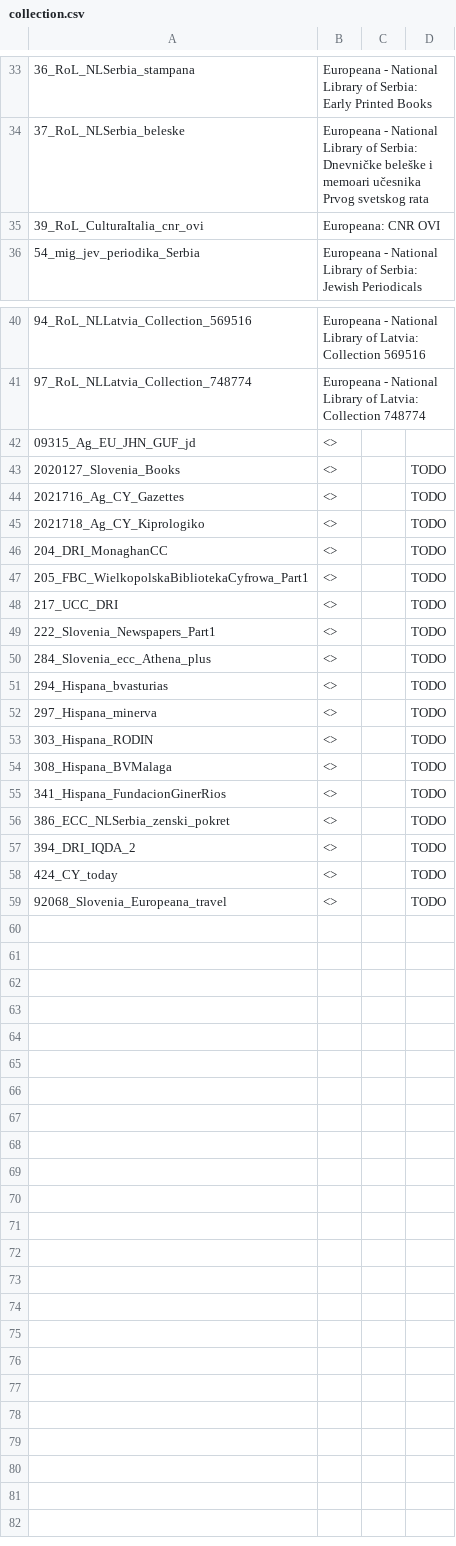
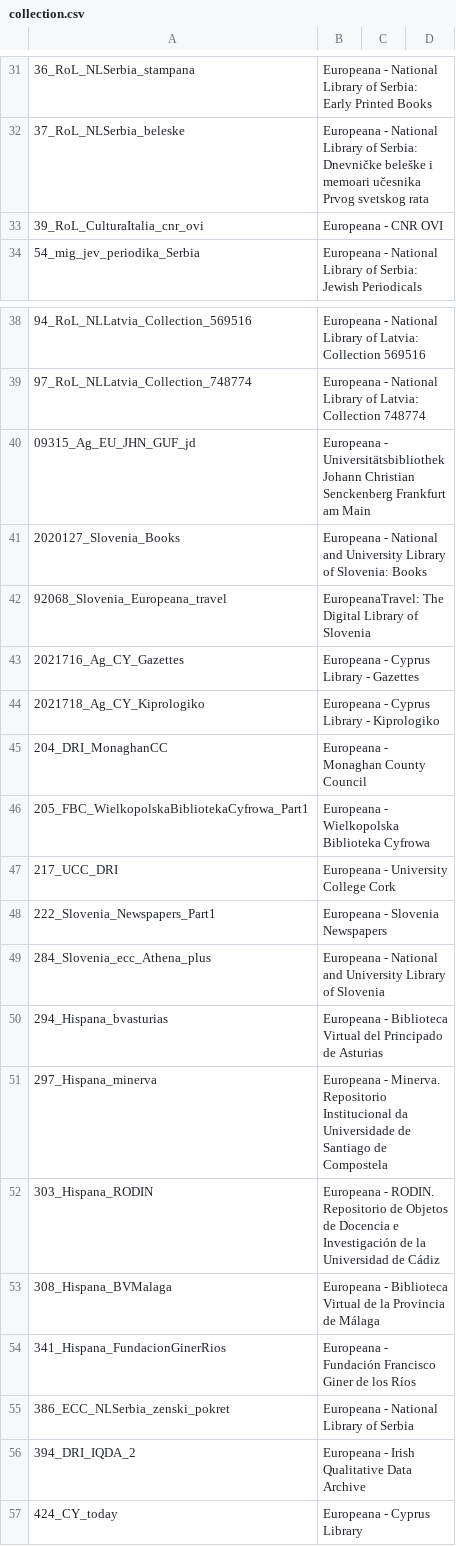
Before and after one commit to clarin-eric/VLO-mapping, a CSV file: value-maps/collection.csv, drawn as a sheet; only a part is shown, gaps mark what is left out; removed rows and columns are numbered as before the commit, all else as after; the diff covers the shown part only; the diff names each change by its address in the sheet, - before the commit and + after, or states it on an @@ line.

Commit message:
mapping for new europeana collection names

```diff
--- a/value-maps/collection.csv
+++ b/value-maps/collection.csv
-B33: Europeana: CNR OVI
+B33: Europeana - CNR OVI
-B40: <>
+B40: Europeana - Universitätsbibliothek Johann Christian Senckenberg Frankfurt am Main
-B41: <>
+B41: Europeana - National and University Library of Slovenia: Books
-D41: TODO
+D41: (empty)
+row 42: 92068_Slovenia_Europeana_travel | EuropeanaTravel: The Digital Library of Slovenia
-B43: <>
+B43: Europeana - Cyprus Library - Gazettes
-D43:D57: TODO
+D43:D57: (empty)
-B44: <>
+B44: Europeana - Cyprus Library - Kiprologiko
-B45: <>
+B45: Europeana - Monaghan County Council
-B46: <>
+B46: Europeana - Wielkopolska Biblioteka Cyfrowa
-B47: <>
+B47: Europeana - University College Cork
-B48: <>
+B48: Europeana - Slovenia Newspapers
-B49: <>
+B49: Europeana - National and University Library of Slovenia
-B50: <>
+B50: Europeana - Biblioteca Virtual del Principado de Asturias
-B51: <>
+B51: Europeana - Minerva. Repositorio Institucional da Universidade de Santiago de Compostela
-B52: <>
+B52: Europeana - RODIN. Repositorio de Objetos de Docencia e Investigación de la Universidad de Cádiz
-B53: <>
+B53: Europeana - Biblioteca Virtual de la Provincia de Málaga
-B54: <>
+B54: Europeana - Fundación Francisco Giner de los Ríos
-B55: <>
+B55: Europeana - National Library of Serbia
-B56: <>
+B56: Europeana - Irish Qualitative Data Archive
-B57: <>
+B57: Europeana - Cyprus Library
-row 59: 92068_Slovenia_Europeana_travel | <> |  | TODO
```
Also changed, not shown: 2 removed rows and 15 edited cells elsewhere in this file, 1 other file.
